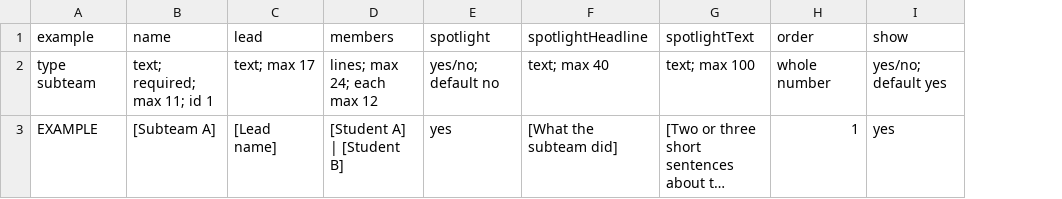
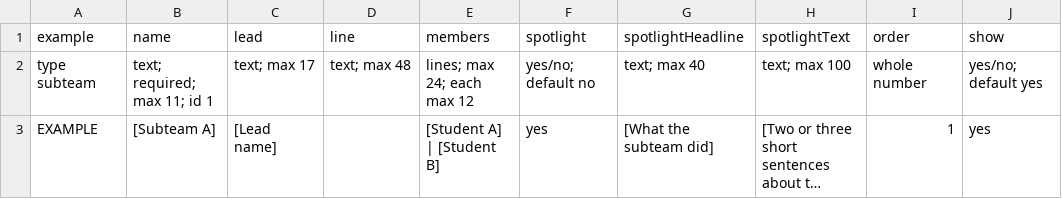
Before and after one commit to hawktimus/teletraan, a CSV file: docs/content-templates/subteam.csv, drawn as a sheet; only a part is shown; long unchanged cells end in …; the diff names each change by its address in the sheet, - before the commit and + after, or states it on an @@ line.

```diff
--- a/docs/content-templates/subteam.csv
+++ b/docs/content-templates/subteam.csv
+column D (line), row 2: text; max 48
```
Also changed, not shown: docs/content-templates/person.csv, 21 other files.
